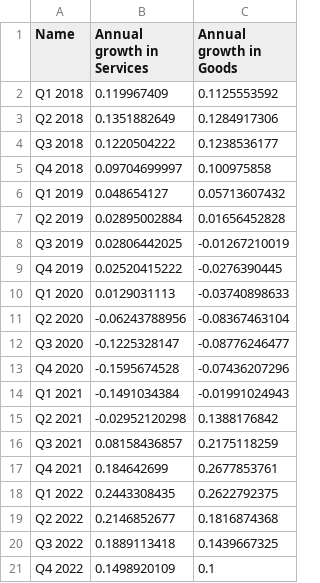
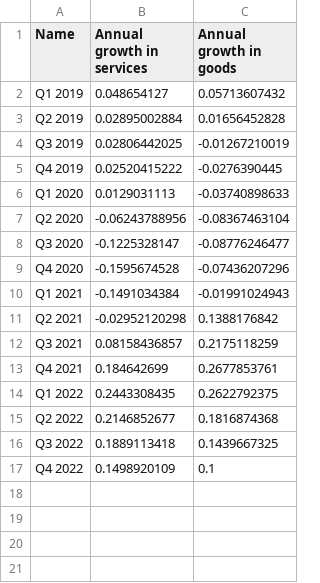
Before and after one commit to unctad-infovis/2022-global_trade_trends, a CSV file: assets/data/figure1.2 - data.csv, drawn as a sheet.

```diff
--- a/assets/data/figure1.2 - data.csv
+++ b/assets/data/figure1.2 - data.csv
@@ -1,6 +1,2 @@
-Name,Annual growth in Services,Annual growth in Goods
-Q1 2018,0.119967409,0.1125553592
-Q2 2018,0.1351882649,0.1284917306
-Q3 2018,0.1220504222,0.1238536177
-Q4 2018,0.09704699997,0.100975858
+Name,Annual growth in services,Annual growth in goods
 Q1 2019,0.048654127,0.05713607432
```
Also changed, not shown: public/assets/data/2022-global_trade_trends_figure_12.csv, 3 other files.
